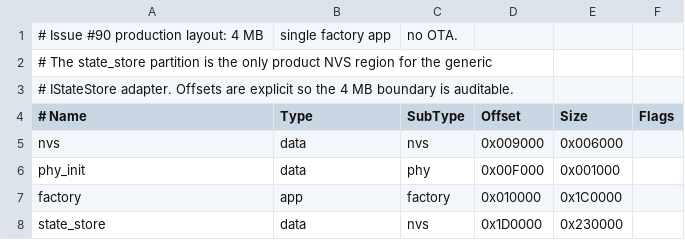
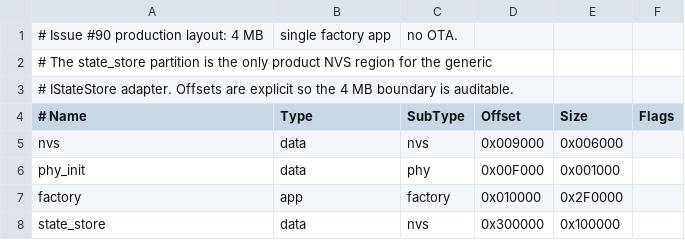
Before and after one commit to ManuEngineer/ESP32-Fermentationsschrank, a CSV file: partitions/issue_90_state_store.csv, drawn as a sheet.

Commit message:
issue90: harden Slice 5 NVS characterization

```diff
--- a/partitions/issue_90_state_store.csv
+++ b/partitions/issue_90_state_store.csv
@@ -6,3 +6,3 @@ nvs,           data, nvs,     0x009000, 0x006000,
 phy_init,      data, phy,     0x00F000, 0x001000,
-factory,       app,  factory, 0x010000, 0x1C0000,
-state_store,   data, nvs,     0x1D0000, 0x230000,
+factory,       app,  factory, 0x010000, 0x2F0000,
+state_store,   data, nvs,     0x300000, 0x100000,
```
Also changed, not shown: partitions/issue_90_state_store_test.csv, 16 other files.
